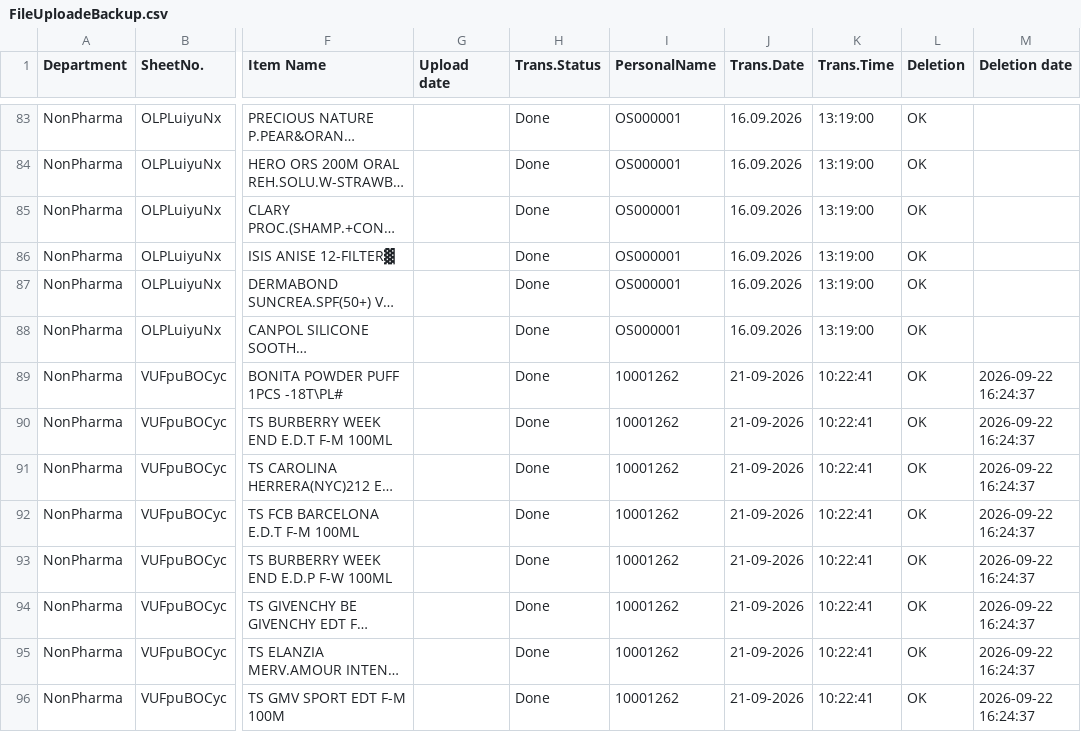
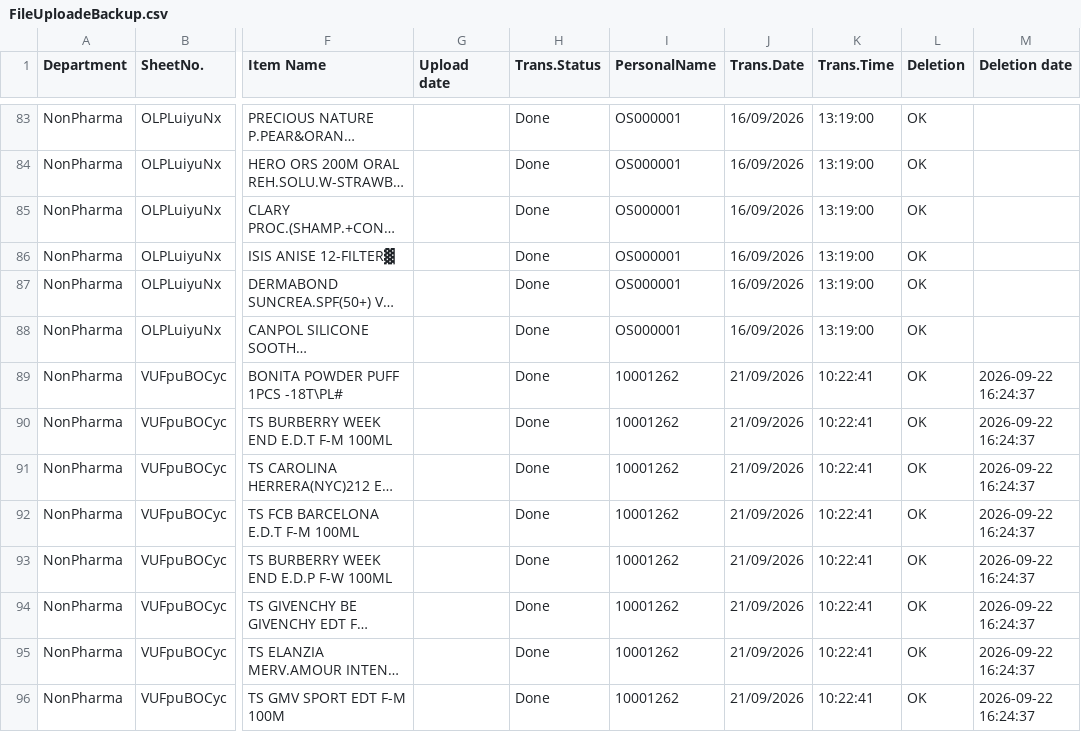
Before and after one commit to sysorapro/warehouse-scanner-Data, a CSV file: FileUploadeBackup.csv, drawn as a sheet; only a part is shown, gaps mark what is left out; long unchanged cells end in …; the diff covers the shown part only; the diff names each change by its address in the sheet, - before the commit and + after, or states it on an @@ line.

```diff
--- a/FileUploadeBackup.csv
+++ b/FileUploadeBackup.csv
-J83:J88 (Trans.Date): 16.09.2026
+J83:J88 (Trans.Date): 16/09/2026
-J89:J96 (Trans.Date): 21-09-2026
+J89:J96 (Trans.Date): 21/09/2026
```
Also changed, not shown: 158 edited cells elsewhere in this file.
